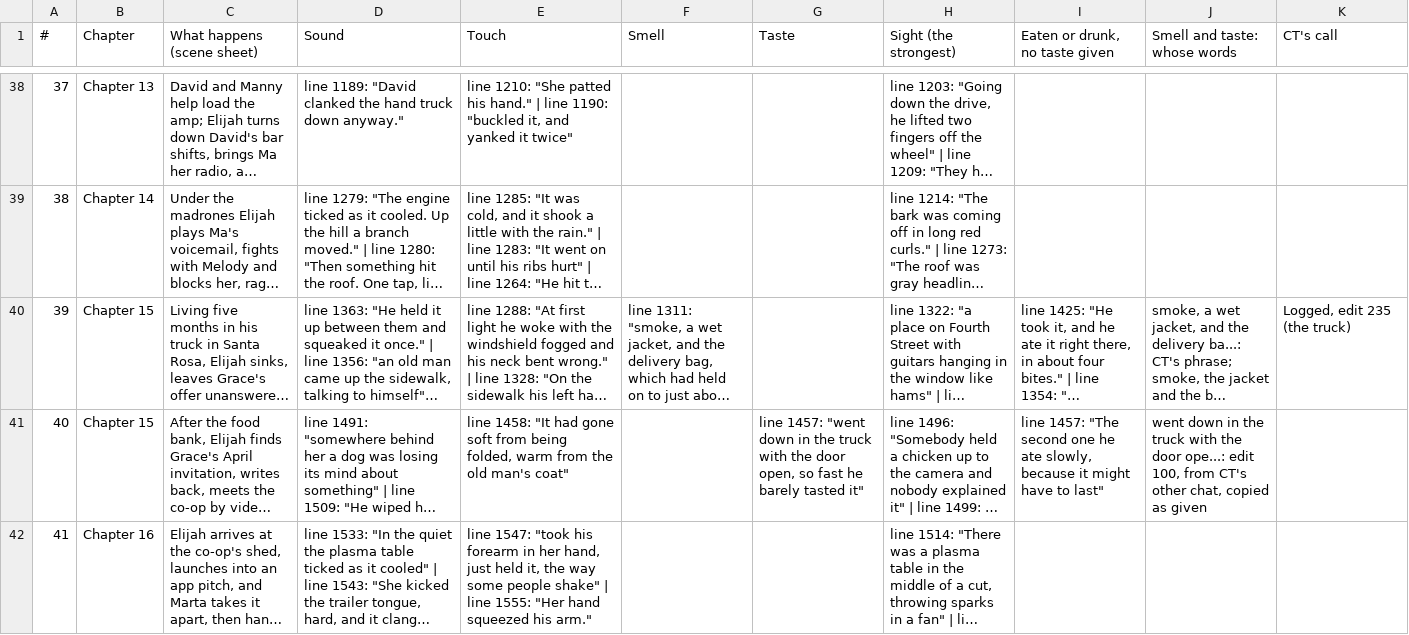
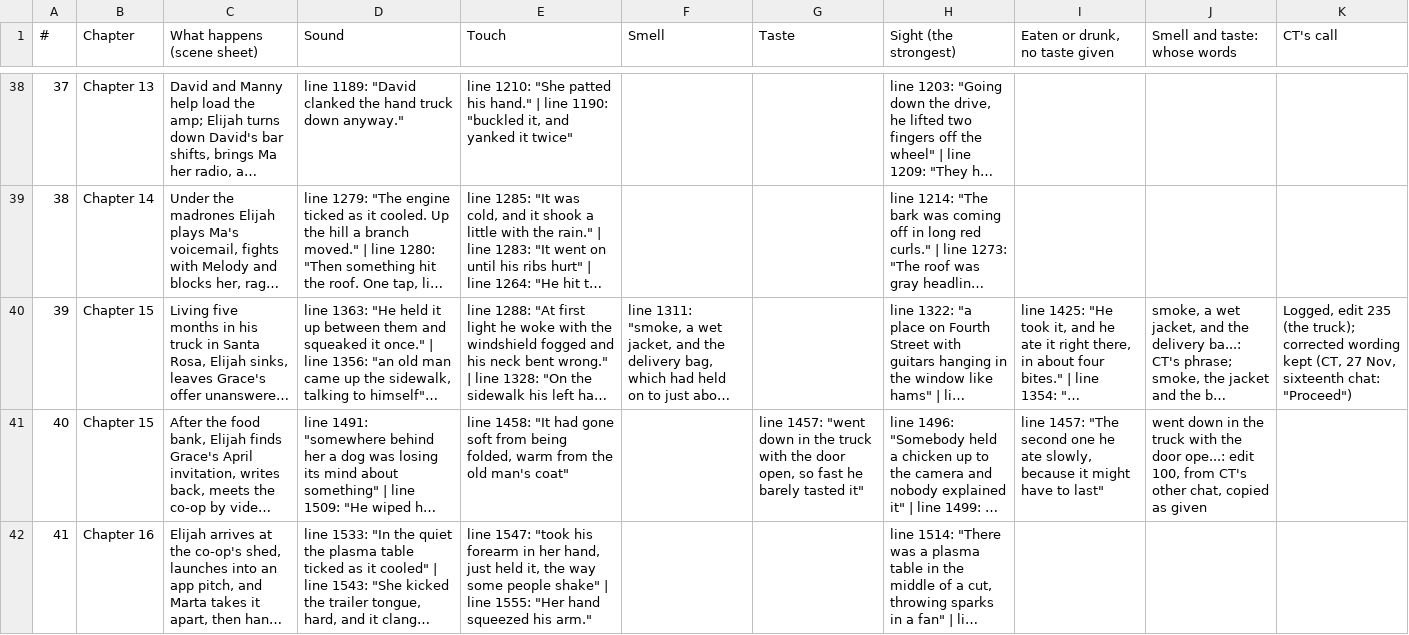
Before and after one commit to ctavolazzi/survivingthesingularity, a CSV file: manuscript/novel/senses-2026-11-27.csv, drawn as a sheet; only a part is shown, gaps mark what is left out; long unchanged cells end in …; the diff names each change by its address in the sheet, - before the commit and + after, or states it on an @@ line.

```diff
--- a/manuscript/novel/senses-2026-11-27.csv
+++ b/manuscript/novel/senses-2026-11-27.csv
-K40 (CT's call): …235 (the truck)
+K40 (CT's call): …235 (the truck); corrected wording kept (CT, 27 Nov, sixteenth chat: "Proceed")
```
Also changed, not shown: 1 other file.
